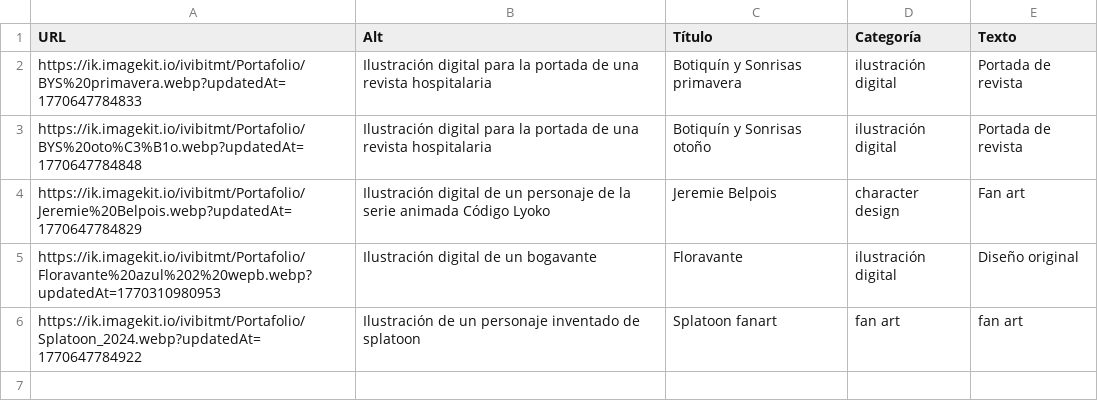
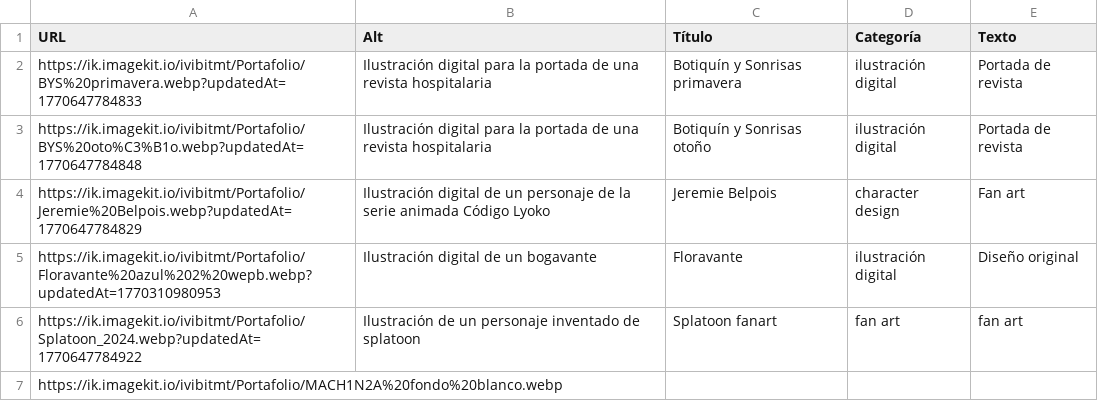
Before and after one commit to ivimt/ivimt-portafolio-2026, a CSV file: docs/Proyectos.csv, drawn as a sheet.

```diff
--- a/docs/Proyectos.csv
+++ b/docs/Proyectos.csv
@@ -6 +6,2 @@ https://ik.imagekit.io/ivibitmt/Portafolio/Floravante%20azul%202%20wepb.webp?upd
 https://ik.imagekit.io/ivibitmt/Portafolio/Splatoon_2024.webp?updatedAt=1770647784922,Ilustración de un personaje inventado de splatoon,Splatoon fanart, fan art, fan art
+https://ik.imagekit.io/ivibitmt/Portafolio/MACH1N2A%20fondo%20blanco.webp
```
Also changed, not shown: 6 other files.
